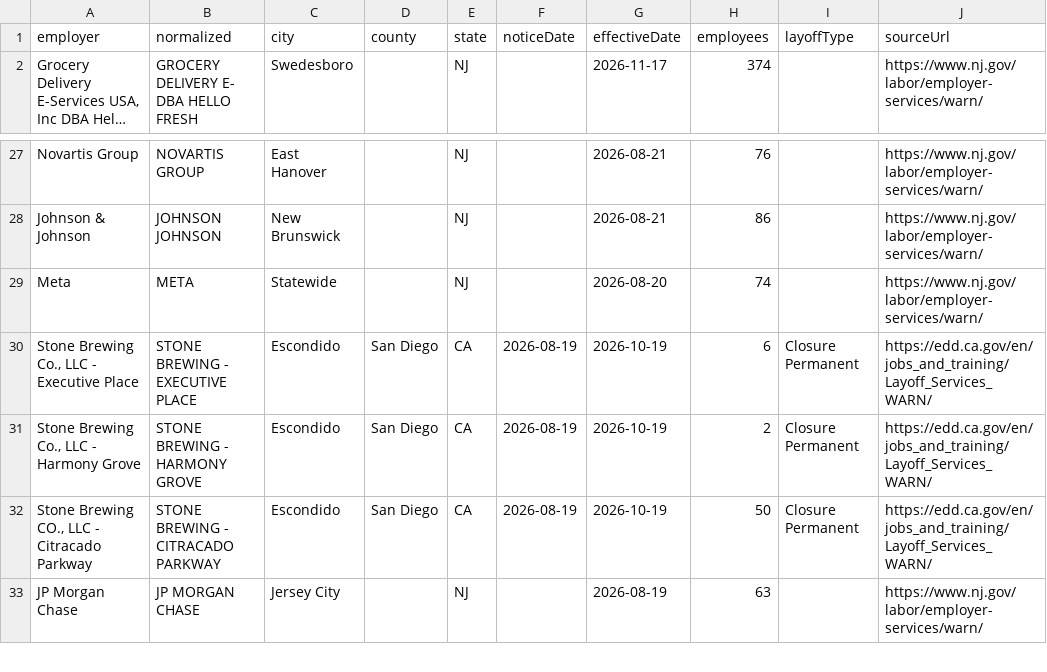
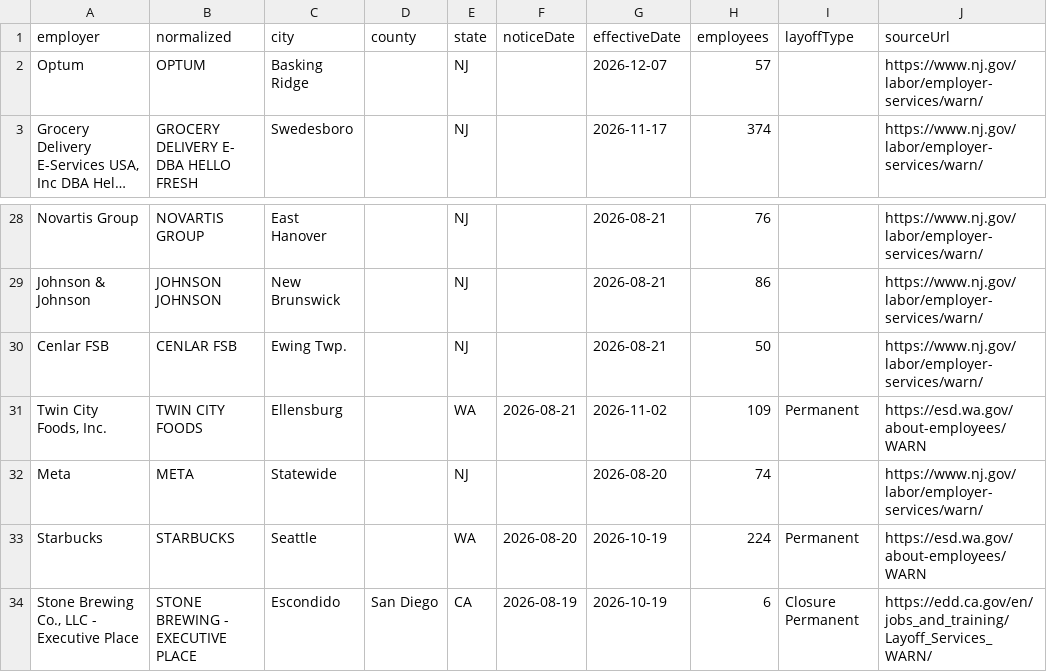
Before and after one commit to Datadetective1/ImmigrationClock, a CSV file: public/api/warn.csv, drawn as a sheet; only a part is shown, gaps mark what is left out; the shorter side is filled out with more unchanged rows; long unchanged cells end in …; the diff names each change by its address in the sheet, - before the commit and + after, or states it on an @@ line.

```diff
--- a/public/api/warn.csv
+++ b/public/api/warn.csv
+row 2: Optum | OPTUM | Basking Ridge |  | NJ |  | 2026-12-07 | 57 |  | https://www.nj.gov/labor/employer-services/warn/
+row 30: Cenlar FSB | CENLAR FSB | Ewing Twp. |  | NJ |  | 2026-08-21 | 50 |  | https://www.nj.gov/labor/employer-services/warn/
+row 31: Twin City Foods, Inc. | TWIN CITY FOODS | Ellensburg |  | WA | 2026-08-21 | 2026-11-02 | 109 | Permanent | https://esd.wa.gov/about-employees/WARN
+row 33: Starbucks | STARBUCKS | Seattle |  | WA | 2026-08-20 | 2026-10-19 | 224 | Permanent | https://esd.wa.gov/about-employees/WARN
```
Also changed, not shown: 4 other files.
